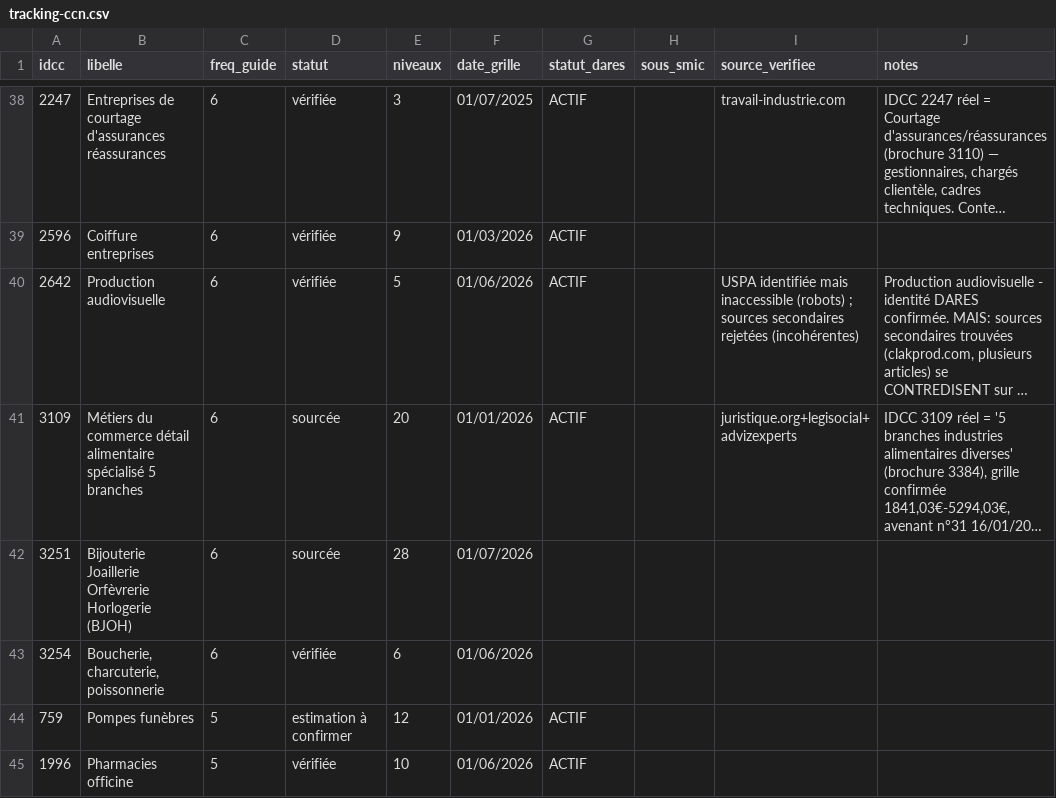
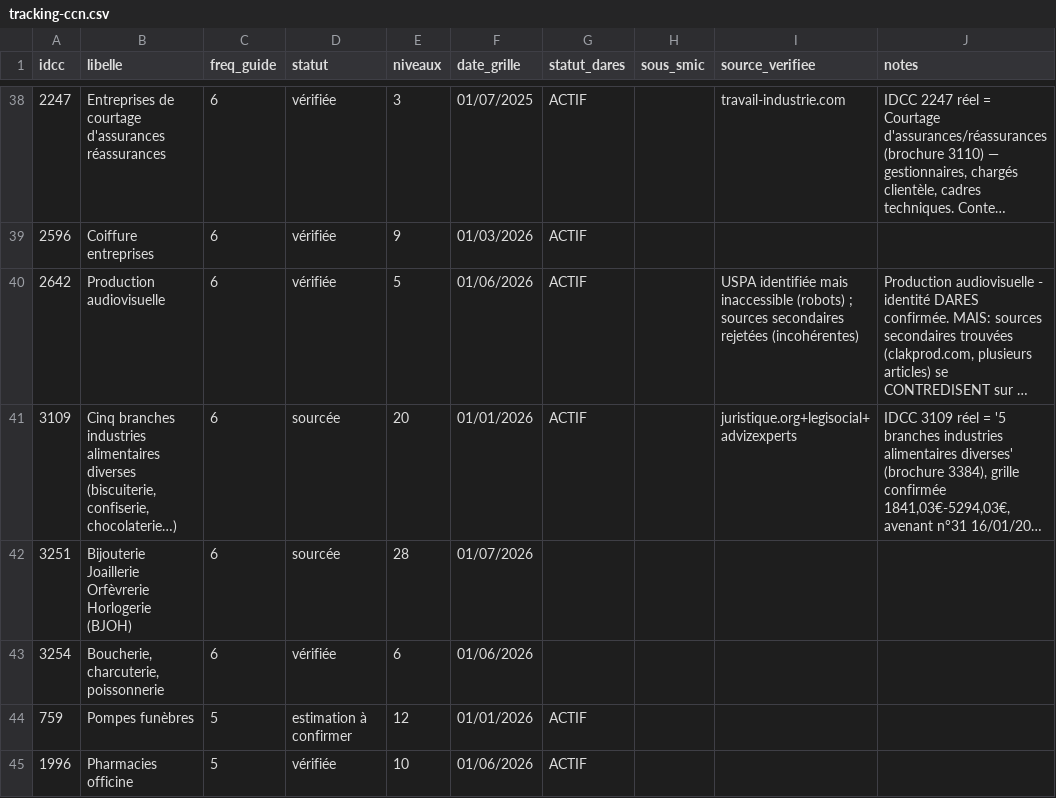
Before and after one commit to tonytonic/hs, a CSV file: GrillePaye/tracking-ccn.csv, drawn as a sheet; only a part is shown, gaps mark what is left out; long unchanged cells end in …; the diff covers the shown part only; the diff names each change by its address in the sheet, - before the commit and + after, or states it on an @@ line.

```diff
--- a/GrillePaye/tracking-ccn.csv
+++ b/GrillePaye/tracking-ccn.csv
-B41 (libelle): Métiers du commerce détail alimentaire spécialisé 5 branches
+B41 (libelle): Cinq branches industries alimentaires diverses (biscuiterie, confiserie, chocolaterie…)
```
Also changed, not shown: 1 added row and 5 edited cells elsewhere in this file, 1 other file.
